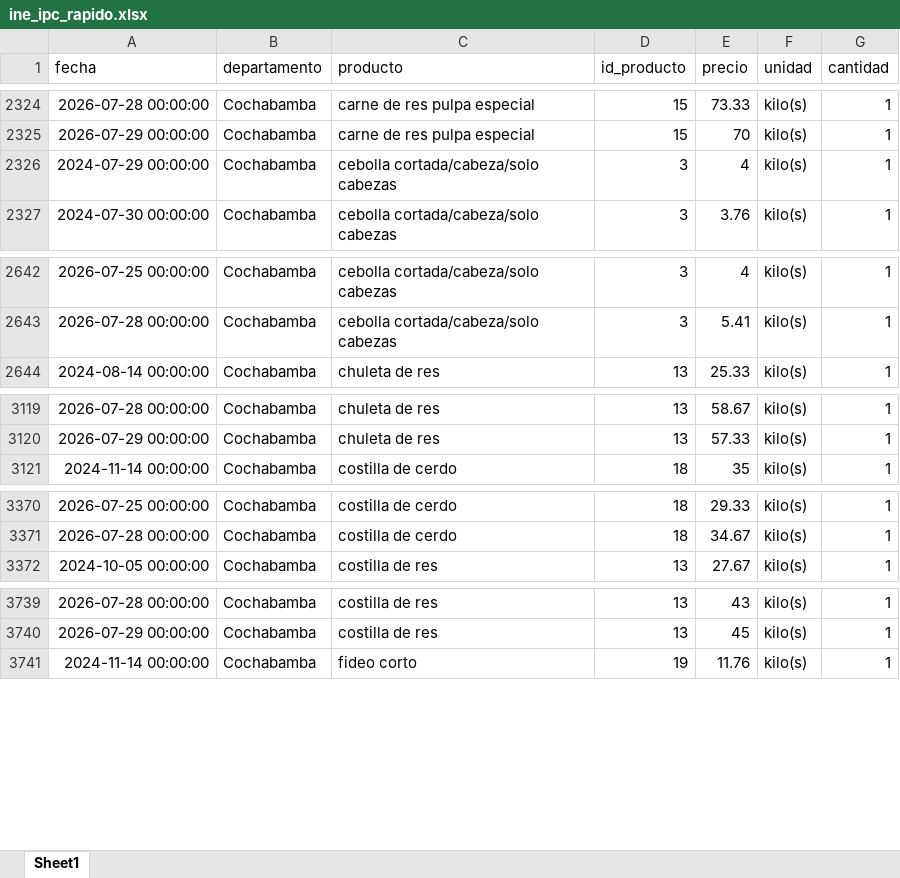
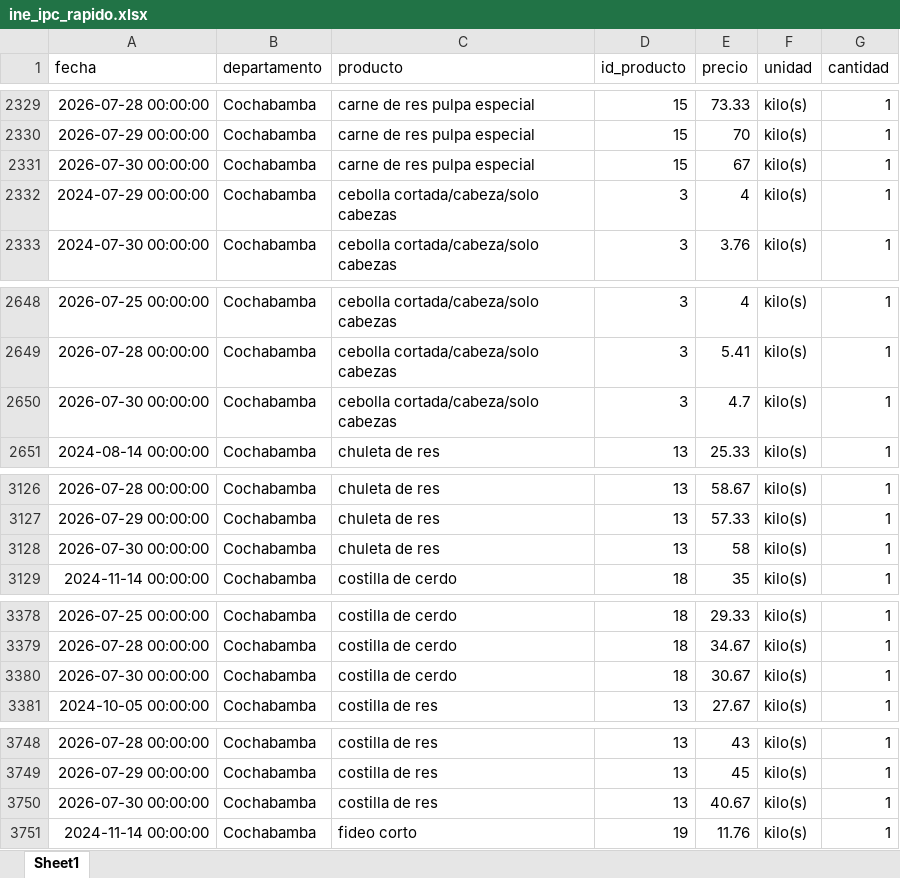
Before and after one commit to mauforonda/indicadores_inflacion, an Excel workbook: ine_ipc_rapido.xlsx, sheet Sheet1, drawn as a sheet; only a part is shown, gaps mark what is left out; values as stored, in another font and other column widths than the file's, no borders; the diff covers the shown part only; the diff names each change by its address in the sheet, - before the commit and + after, or states it on an @@ line.

```diff
--- a/ine_ipc_rapido.xlsx (sheet Sheet1)
+++ b/ine_ipc_rapido.xlsx (sheet Sheet1)
+row 2331: 2026-07-30 00:00:00 | Cochabamba | carne de res pulpa especial | 15 | 67 | kilo(s) | 1
+row 2650: 2026-07-30 00:00:00 | Cochabamba | cebolla cortada/cabeza/solo cabezas | 3 | 4.7 | kilo(s) | 1
+row 3128: 2026-07-30 00:00:00 | Cochabamba | chuleta de res | 13 | 58 | kilo(s) | 1
+row 3380: 2026-07-30 00:00:00 | Cochabamba | costilla de cerdo | 18 | 30.67 | kilo(s) | 1
+row 3750: 2026-07-30 00:00:00 | Cochabamba | costilla de res | 13 | 40.67 | kilo(s) | 1
```
Also changed, not shown: 54 added rows and 4 moved rows elsewhere in this sheet, 1 other file.
